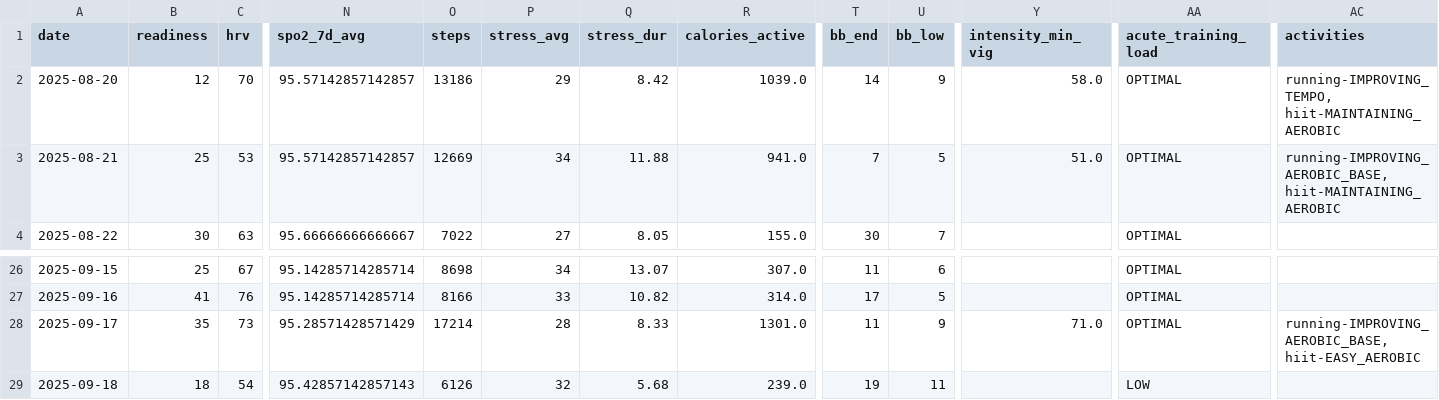
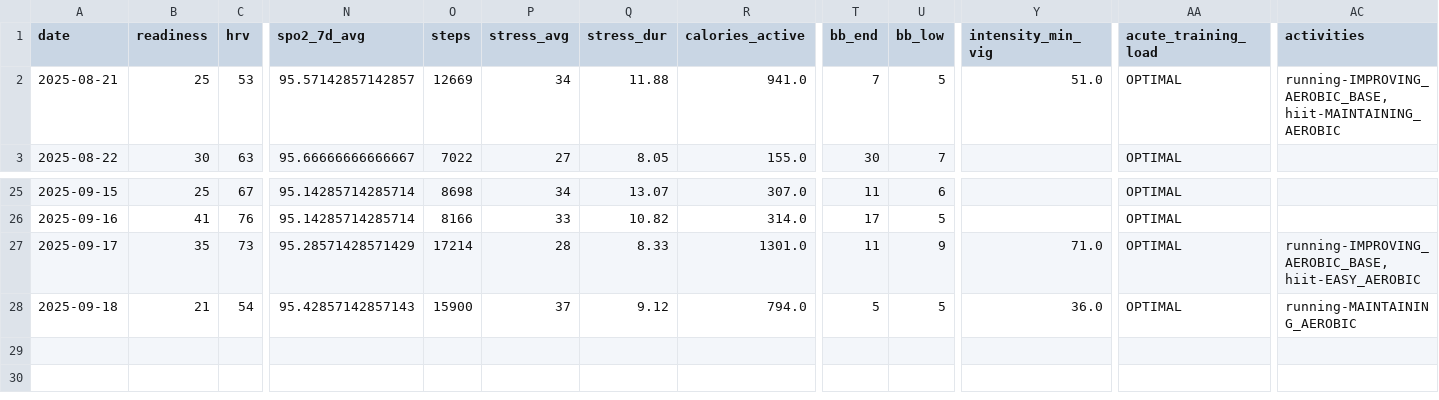
Before and after one commit to tijuanajack/garmin-health-data, a CSV file: latest_summary.csv, drawn as a sheet; only a part is shown, gaps mark what is left out; removed rows and columns are numbered as before the commit, all else as after; rows hold the shown columns only; the diff names each change by its address in the sheet, - before the commit and + after, or states it on an @@ line.

```diff
--- a/latest_summary.csv
+++ b/latest_summary.csv
-row 2: 2025-08-20 | 12 | 70 | 95.57142857142857 | 13186 | 29 | 8.42 | 1039.0 | 14 | 9 | 58.0 | OPTIMAL | running-IMPROVING_TEMPO, hiit-MAINTAINING_AEROBIC
-B28 (readiness): 18
+B28 (readiness): 21
-O28 (steps): 6126
+O28 (steps): 15900
-P28 (stress_avg): 32
+P28 (stress_avg): 37
-Q28 (stress_dur): 5.68
+Q28 (stress_dur): 9.12
-R28 (calories_active): 239.0
+R28 (calories_active): 794.0
-T28 (bb_end): 19
+T28 (bb_end): 5
-U28 (bb_low): 11
+U28 (bb_low): 5
-Y28 (intensity_min_vig): (empty)
+Y28 (intensity_min_vig): 36.0
-AA28 (acute_training_load): LOW
+AA28 (acute_training_load): OPTIMAL
-AC28 (activities): (empty)
+AC28 (activities): running-MAINTAINING_AEROBIC
```
